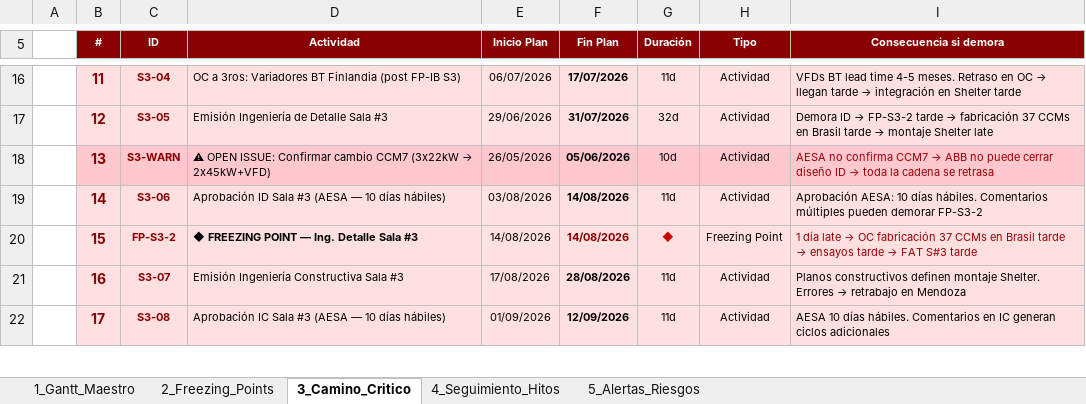
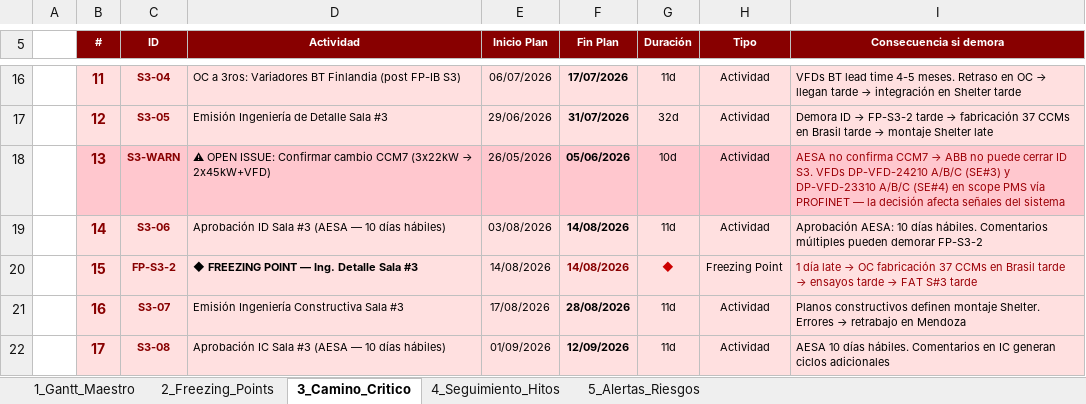
Before and after one commit to dafest-claude/OWN-Daro-1, an Excel workbook: 2_Planning/Cronograma_Seguimiento_ABB.xlsx, sheet 3_Camino_Critico, drawn as a sheet; only a part is shown, gaps mark what is left out; values as stored, in another font and other column widths than the file's, no borders; the diff names each change by its address in the sheet, - before the commit and + after, or states it on an @@ line.

```diff
--- a/2_Planning/Cronograma_Seguimiento_ABB.xlsx (sheet 3_Camino_Critico)
+++ b/2_Planning/Cronograma_Seguimiento_ABB.xlsx (sheet 3_Camino_Critico)
@@ I18 (Consecuencia si demora): …puede cerrar diseño ID → toda la cadena se retrasa → …puede cerrar ID S3. VFDs DP-VFD-24210 A/B/C (SE#3) y DP-VFD-23310 A/B/C (SE#4) en scope PMS vía PROFINET — la decisión afecta señales del sistema @@
```
Also changed, not shown: sheet 1_Gantt_Maestro, sheet 5_Alertas_Riesgos, sheet 4_Seguimiento_Hitos, sheet 2_Freezing_Points, 3 other files.
